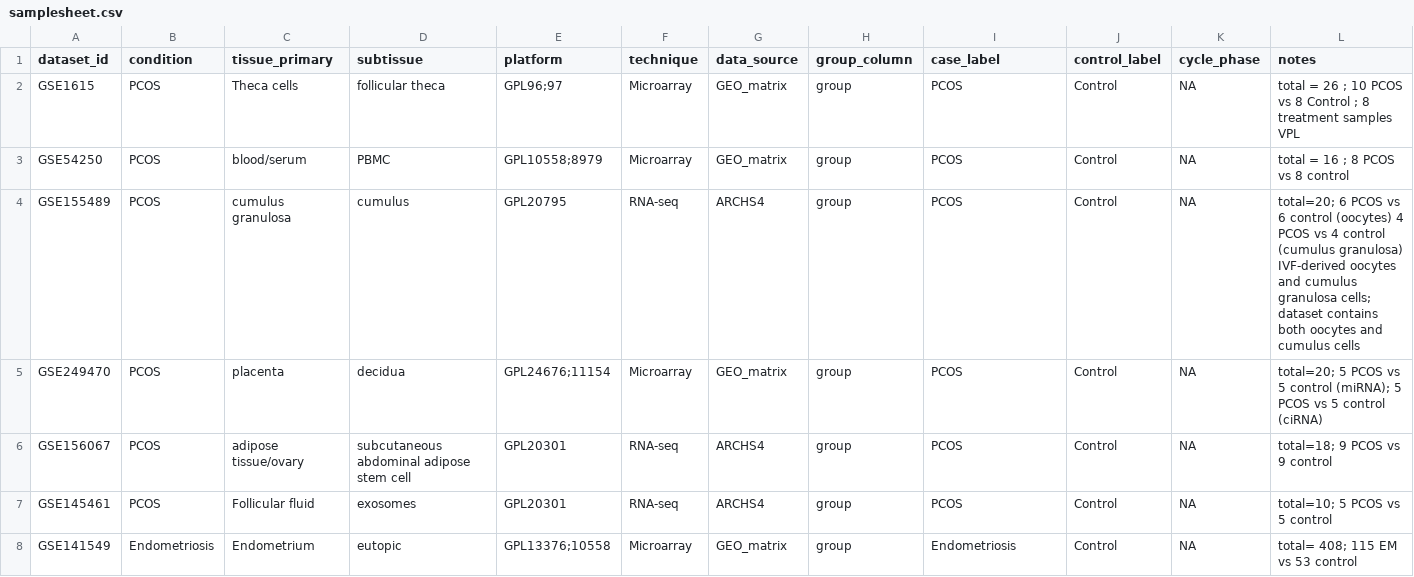
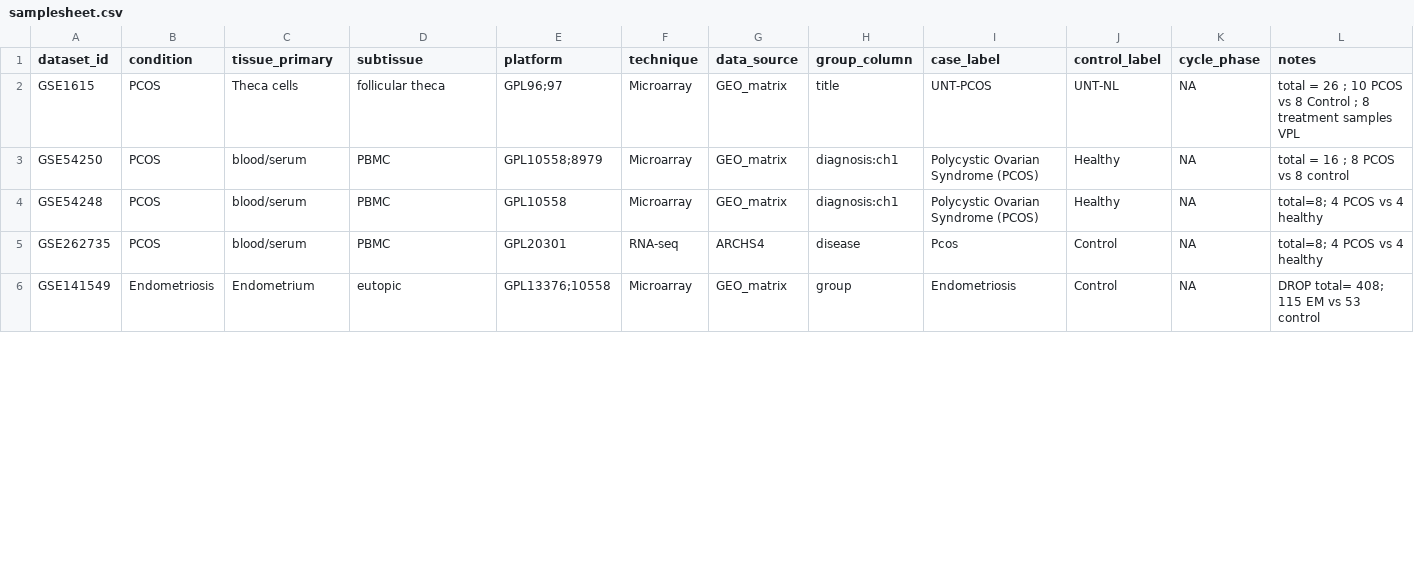
Before and after one commit to sanikam484/gyne-deg-atlas, a CSV file: config/samplesheet.csv, drawn as a sheet; only a part is shown; the diff covers the shown part only.

```diff
--- a/config/samplesheet.csv
+++ b/config/samplesheet.csv
@@ -2,7 +2,5 @@
-GSE1615,PCOS,Theca cells,follicular theca ,GPL96;97, Microarray ,GEO_matrix,group,PCOS,Control,NA,total = 26 ;  10 PCOS vs 8 Control ;                     8 treatment samples VPL ,,,,,,,,,
-GSE54250,PCOS,blood/serum,PBMC,GPL10558;8979, Microarray ,GEO_matrix,group,PCOS,Control,NA,total = 16 ; 8 PCOS vs 8 control,,,,,,,,,
-GSE155489,PCOS,cumulus granulosa ,cumulus,GPL20795, RNA-seq ,ARCHS4,group ,PCOS,Control,NA,total=20; 6 PCOS vs 6 control (oocytes)              4 PCOS vs 4 control (cumulus granulosa)       IVF-derived oocytes and cumulus granulosa cells; dataset contains both oocytes and cumulus cells,,,,,,,,,
-GSE249470,PCOS,placenta,decidua,GPL24676;11154,Microarray,GEO_matrix,group ,PCOS,Control,NA,total=20; 5 PCOS vs 5 control (miRNA); 5 PCOS vs 5 control (ciRNA)                             ,,,,,,,,,
-GSE156067,PCOS,adipose tissue/ovary,subcutaneous abdominal adipose stem cell ,GPL20301, RNA-seq ,ARCHS4,group ,PCOS,Control,NA,total=18; 9 PCOS vs 9 control,,,,,,,,,
-GSE145461,PCOS,Follicular fluid,exosomes,GPL20301, RNA-seq ,ARCHS4,group ,PCOS,Control,NA,total=10; 5 PCOS vs 5 control,,,,,,,,,
-GSE141549,Endometriosis,Endometrium,eutopic,GPL13376;10558, Microarray ,GEO_matrix,group ,Endometriosis,Control,NA,total= 408; 115 EM vs 53 control,,,,,,,,,
+GSE1615,PCOS,Theca cells,follicular theca ,GPL96;97, Microarray ,GEO_matrix,title ,UNT-PCOS,UNT-NL,NA,total = 26 ;  10 PCOS vs 8 Control ;                     8 treatment samples VPL
+GSE54250,PCOS,blood/serum,PBMC,GPL10558;8979, Microarray ,GEO_matrix,diagnosis:ch1,Polycystic Ovarian Syndrome (PCOS),Healthy,NA,total = 16 ; 8 PCOS vs 8 control
+GSE54248,PCOS,blood/serum,PBMC,GPL10558 , Microarray ,GEO_matrix,diagnosis:ch1,Polycystic Ovarian Syndrome (PCOS),Healthy,NA,total=8; 4 PCOS vs 4 healthy
+GSE262735,PCOS,blood/serum,PBMC,GPL20301,RNA-seq,ARCHS4,disease ,Pcos,Control,NA,total=8; 4 PCOS vs 4 healthy
+GSE141549,Endometriosis,Endometrium,eutopic,GPL13376;10558, Microarray ,GEO_matrix,group ,Endometriosis,Control,NA,DROP total= 408; 115 EM vs 53 control
```
Also changed, not shown: 6 added rows and 19 edited cells elsewhere in this file.
